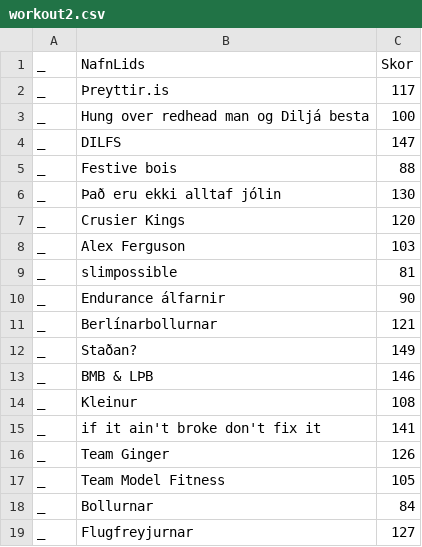
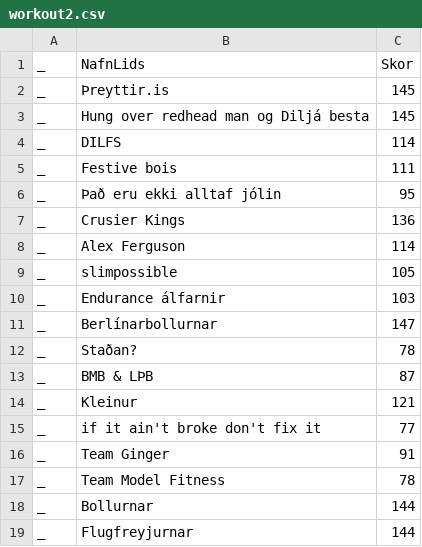
Before and after one commit to stullifugl/calculate_crossfit_competition_results, a CSV file: competitions/Jolaleikarnir/workout2.csv, drawn as a sheet.

```diff
--- a/competitions/Jolaleikarnir/workout2.csv
+++ b/competitions/Jolaleikarnir/workout2.csv
@@ -1,19 +1,19 @@
 _,NafnLids,Skor
-_,Þreyttir.is,117
-_,Hung over redhead man og Diljá besta,100
-_,DILFS,147
-_,Festive bois,88
-_,Það eru ekki alltaf jólin,130
-_,Crusier Kings,120
-_,Alex Ferguson,103
-_,slimpossible,81
-_,Endurance álfarnir,90
-_,Berlínarbollurnar,121
-_,Staðan?,149
-_,BMB & LÞB,146
-_,Kleinur,108
-_,if it ain't broke don't fix it,141
-_,Team Ginger,126
-_,Team Model Fitness,105
-_,Bollurnar,84
-_,Flugfreyjurnar,127
+_,Þreyttir.is,145
+_,Hung over redhead man og Diljá besta,145
+_,DILFS,114
+_,Festive bois,111
+_,Það eru ekki alltaf jólin,95
+_,Crusier Kings,136
+_,Alex Ferguson,114
+_,slimpossible,105
+_,Endurance álfarnir,103
+_,Berlínarbollurnar,147
+_,Staðan?,78
+_,BMB & LÞB,87
+_,Kleinur,121
+_,if it ain't broke don't fix it,77
+_,Team Ginger,91
+_,Team Model Fitness,78
+_,Bollurnar,144
+_,Flugfreyjurnar,144
```
Also changed, not shown: results/Jolaleikarnir/RX/KK-KVK/total.csv, results/Jolaleikarnir/RX/KVK-KVK/total.csv, 40 other files.
